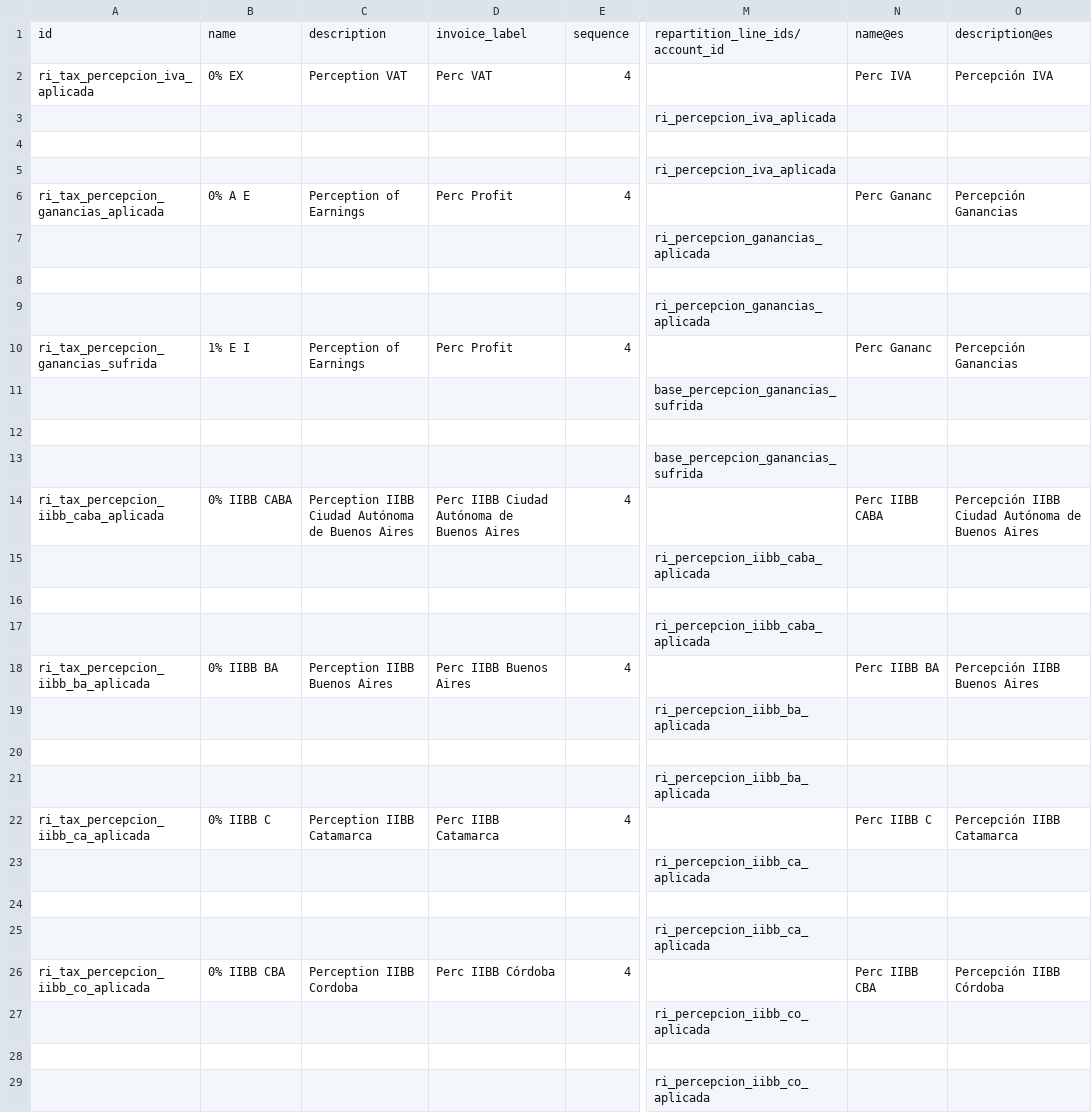
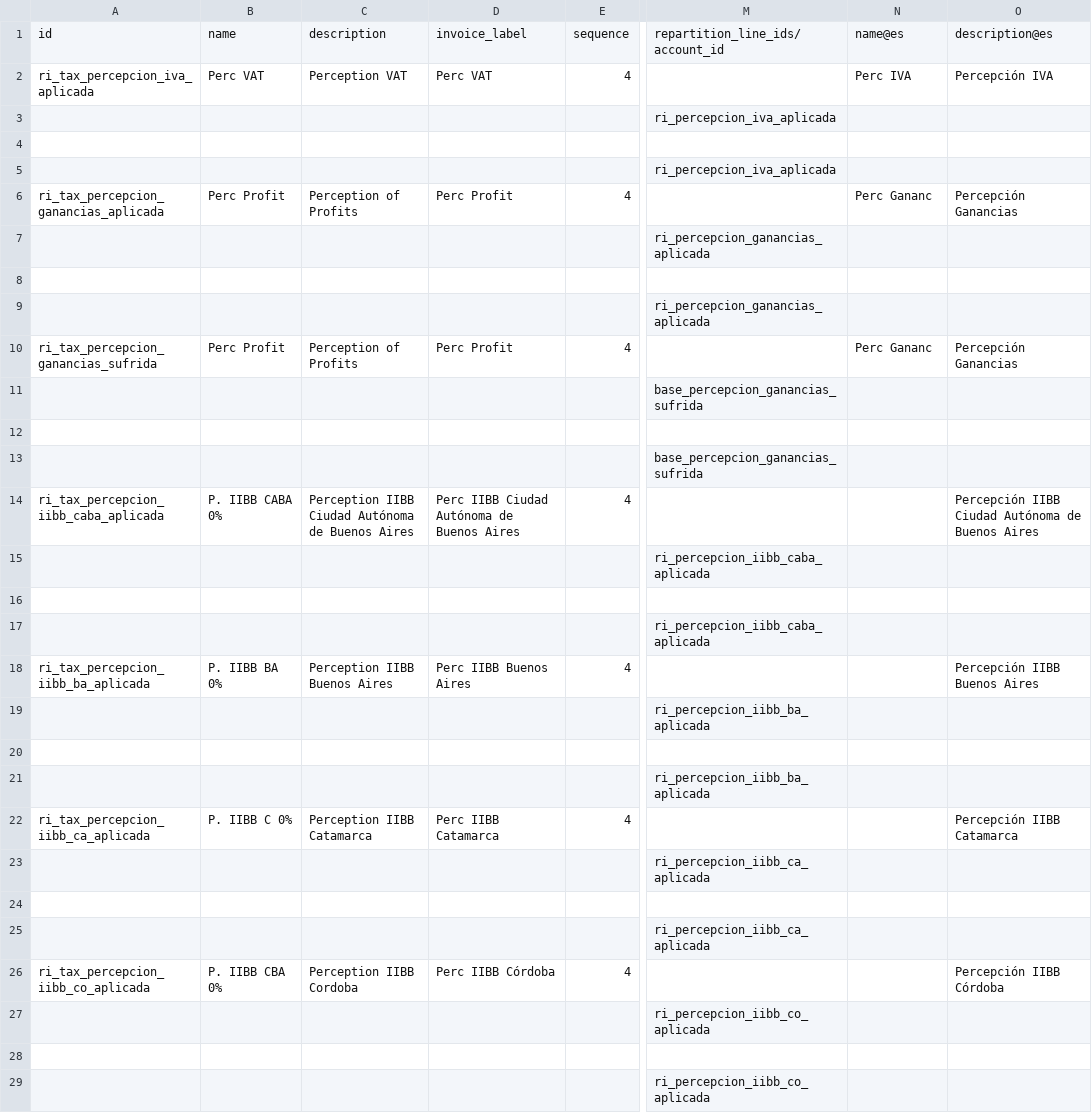
Before and after one commit to adhoc-cicd/odoo-odoo, a CSV file: addons/l10n_ar/data/template/account.tax-ar_ex.csv, drawn as a sheet; only a part is shown, gaps mark what is left out; the diff covers the shown part only; the diff names each change by its address in the sheet, - before the commit and + after, or states it on an @@ line.

```diff
--- a/addons/l10n_ar/data/template/account.tax-ar_ex.csv
+++ b/addons/l10n_ar/data/template/account.tax-ar_ex.csv
-B2: 0% EX
+B2: Perc VAT
-B6: 0% A E
+B6: Perc Profit
-C6: Perception of Earnings
+C6: Perception of Profits
-B10: 1% E I
+B10: Perc Profit
-C10: Perception of Earnings
+C10: Perception of Profits
-B14: 0% IIBB CABA
+B14: P. IIBB CABA 0%
-N14: Perc IIBB CABA
+N14: (empty)
-B18: 0% IIBB BA
+B18: P. IIBB BA 0%
-N18: Perc IIBB BA
+N18: (empty)
-B22: 0% IIBB C
+B22: P. IIBB C 0%
-N22: Perc IIBB C
+N22: (empty)
-B26: 0% IIBB CBA
+B26: P. IIBB CBA 0%
-N26: Perc IIBB CBA
+N26: (empty)
```
Also changed, not shown: 40 edited cells elsewhere in this file, addons/l10n_ar/data/template/account.tax-ar_base.csv, 3 other files.
